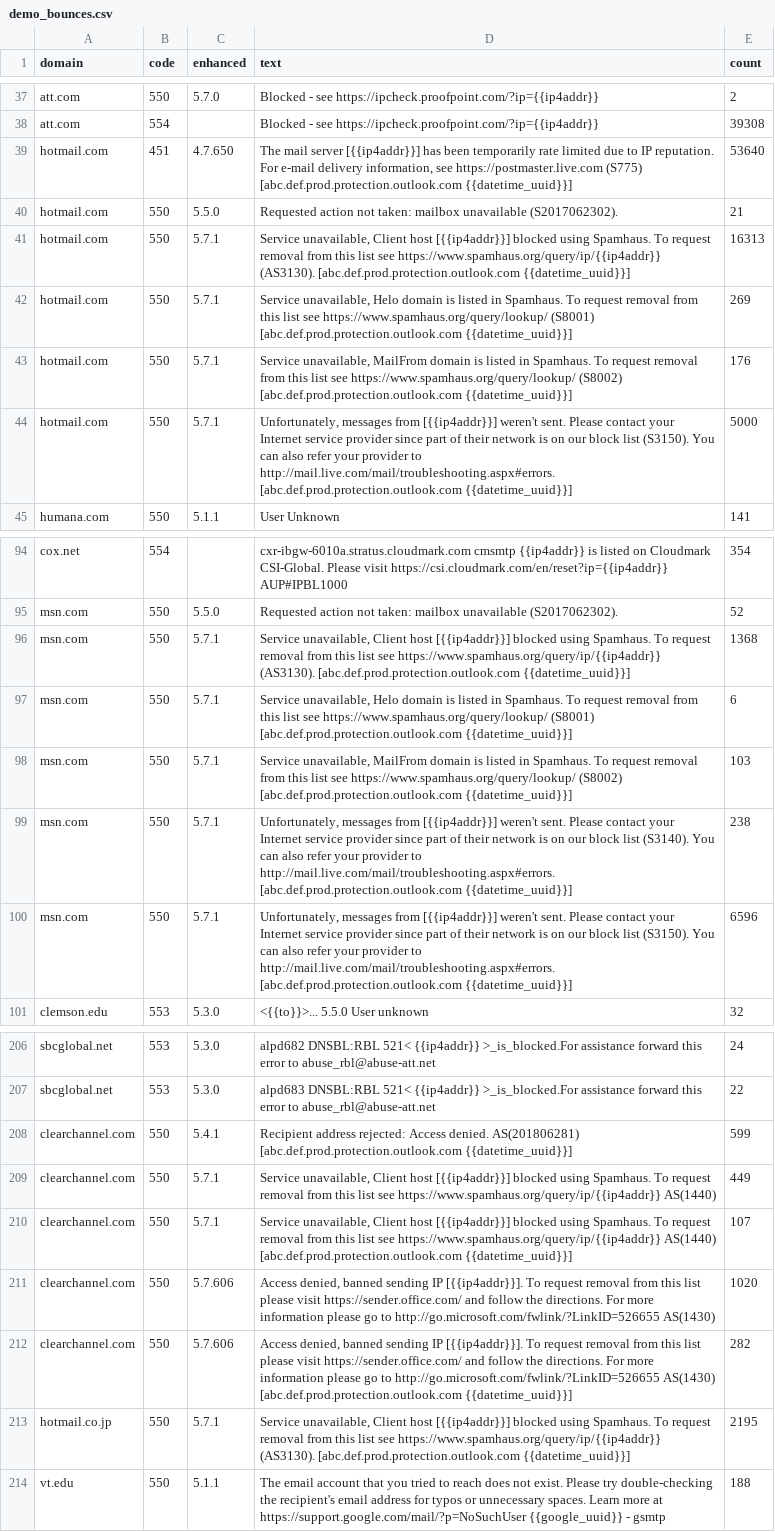
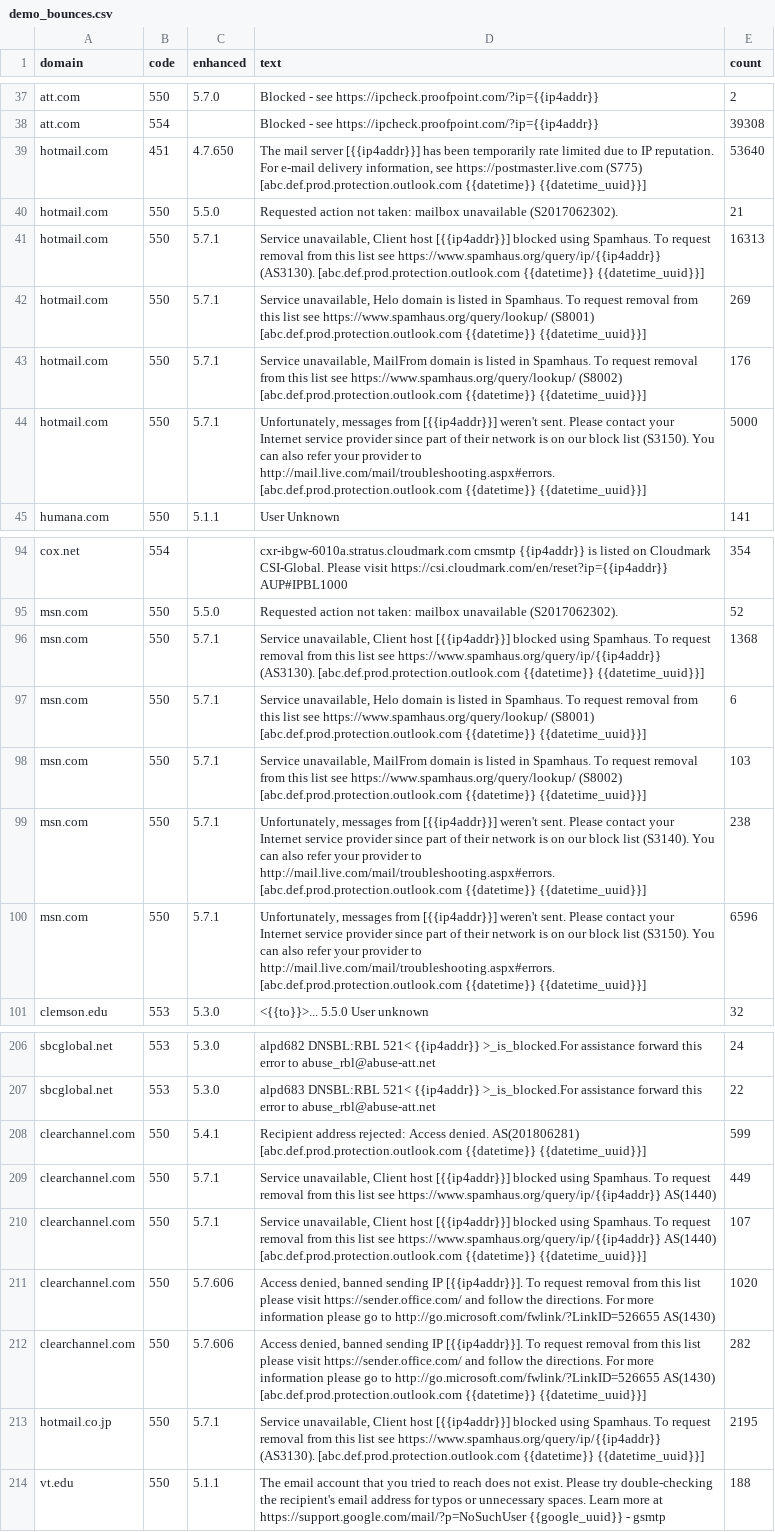
Before and after one commit to tuck1s/smtp-traffic-gen, a CSV file: demo_bounces.csv, drawn as a sheet; only a part is shown, gaps mark what is left out; the diff covers the shown part only; the diff names each change by its address in the sheet, - before the commit and + after, or states it on an @@ line.

```diff
--- a/demo_bounces.csv
+++ b/demo_bounces.csv
-D39 (text): …(S775) [abc.def.prod.protection.outlook.com {{datetime_uuid}}]
+D39 (text): …(S775) [abc.def.prod.protection.outlook.com {{datetime}} {{datetime_uuid}}]
-D41 (text): …(AS3130). [abc.def.prod.protection.outlook.com {{datetime_uuid}}]
+D41 (text): …(AS3130). [abc.def.prod.protection.outlook.com {{datetime}} {{datetime_uuid}}]
-D42 (text): …(S8001) [abc.def.prod.protection.outlook.com {{datetime_uuid}}]
+D42 (text): …(S8001) [abc.def.prod.protection.outlook.com {{datetime}} {{datetime_uuid}}]
-D43 (text): …(S8002) [abc.def.prod.protection.outlook.com {{datetime_uuid}}]
+D43 (text): …(S8002) [abc.def.prod.protection.outlook.com {{datetime}} {{datetime_uuid}}]
-D44 (text): …http://mail.live.com/mail/troubleshooting.aspx#errors. [abc.def.prod.protection.outlook.com {{datetime_uuid}}]
+D44 (text): …http://mail.live.com/mail/troubleshooting.aspx#errors. [abc.def.prod.protection.outlook.com {{datetime}} {{datetime_uuid}}]
-D96 (text): …(AS3130). [abc.def.prod.protection.outlook.com {{datetime_uuid}}]
+D96 (text): …(AS3130). [abc.def.prod.protection.outlook.com {{datetime}} {{datetime_uuid}}]
-D97 (text): …(S8001) [abc.def.prod.protection.outlook.com {{datetime_uuid}}]
+D97 (text): …(S8001) [abc.def.prod.protection.outlook.com {{datetime}} {{datetime_uuid}}]
-D98 (text): …(S8002) [abc.def.prod.protection.outlook.com {{datetime_uuid}}]
+D98 (text): …(S8002) [abc.def.prod.protection.outlook.com {{datetime}} {{datetime_uuid}}]
-D99 (text): …http://mail.live.com/mail/troubleshooting.aspx#errors. [abc.def.prod.protection.outlook.com {{datetime_uuid}}]
+D99 (text): …http://mail.live.com/mail/troubleshooting.aspx#errors. [abc.def.prod.protection.outlook.com {{datetime}} {{datetime_uuid}}]
-D100 (text): …http://mail.live.com/mail/troubleshooting.aspx#errors. [abc.def.prod.protection.outlook.com {{datetime_uuid}}]
+D100 (text): …http://mail.live.com/mail/troubleshooting.aspx#errors. [abc.def.prod.protection.outlook.com {{datetime}} {{datetime_uuid}}]
-D208 (text): …AS(201806281) [abc.def.prod.protection.outlook.com {{datetime_uuid}}]
+D208 (text): …AS(201806281) [abc.def.prod.protection.outlook.com {{datetime}} {{datetime_uuid}}]
-D210 (text): …AS(1440) [abc.def.prod.protection.outlook.com {{datetime_uuid}}]
+D210 (text): …AS(1440) [abc.def.prod.protection.outlook.com {{datetime}} {{datetime_uuid}}]
-D212 (text): …AS(1430) [abc.def.prod.protection.outlook.com {{datetime_uuid}}]
+D212 (text): …AS(1430) [abc.def.prod.protection.outlook.com {{datetime}} {{datetime_uuid}}]
-D213 (text): …(AS3130). [abc.def.prod.protection.outlook.com {{datetime_uuid}}]
+D213 (text): …(AS3130). [abc.def.prod.protection.outlook.com {{datetime}} {{datetime_uuid}}]
```
Also changed, not shown: 47 edited cells elsewhere in this file, 1 other file.
